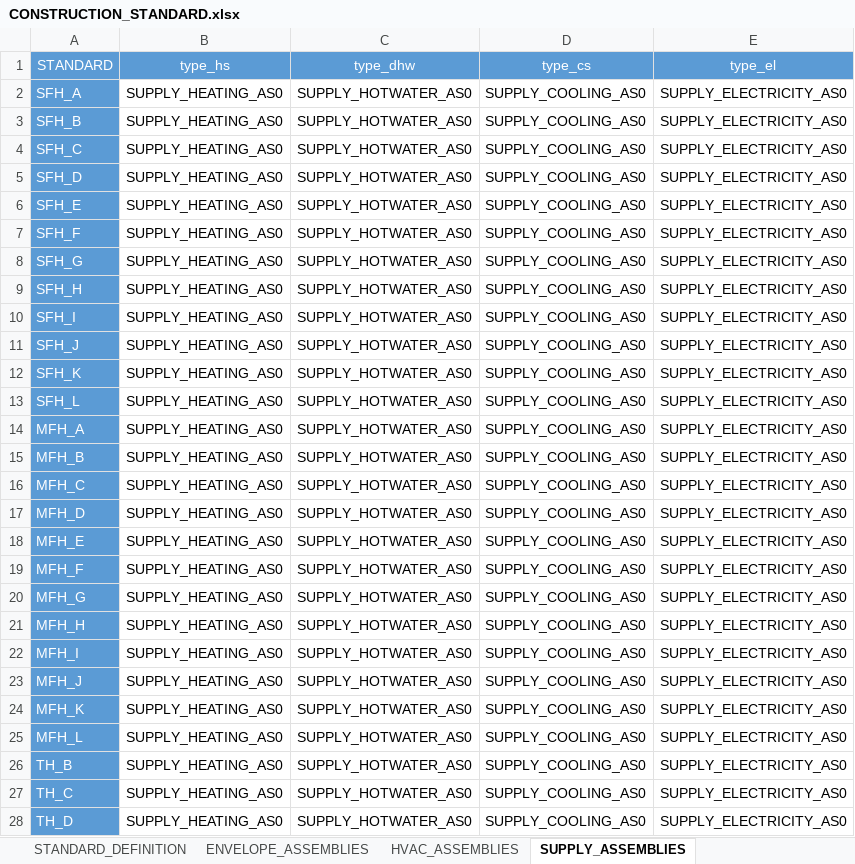
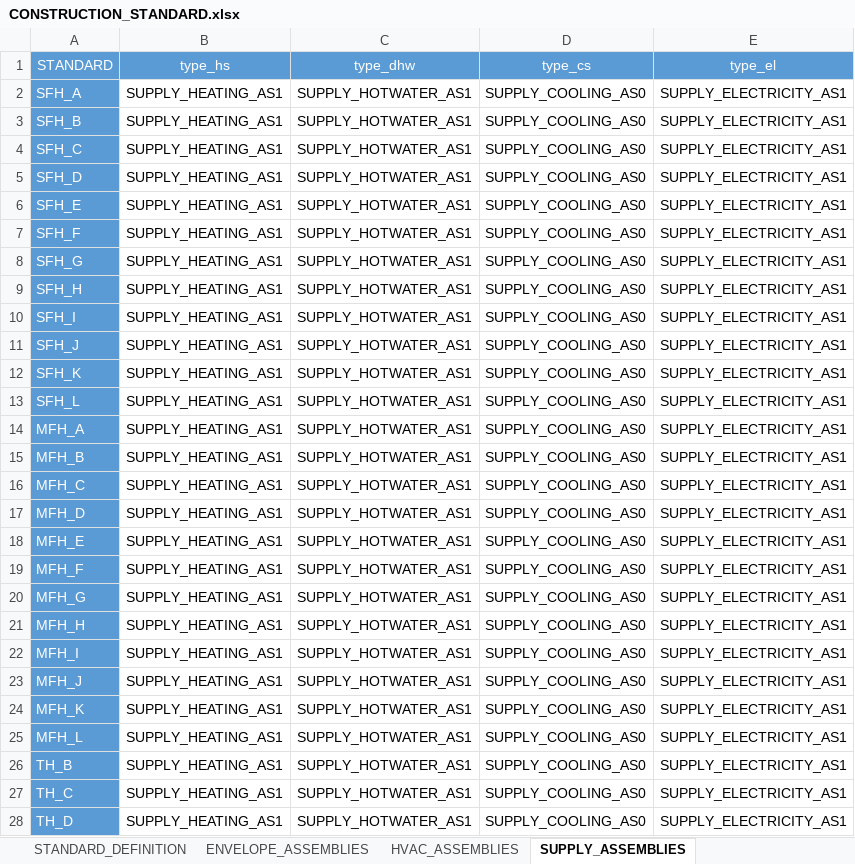
Before and after one commit to architecture-building-systems/CityEnergyAnalyst, an Excel workbook: cea/databases/DE/archetypes/CONSTRUCTION_STANDARD.xlsx, sheet SUPPLY_ASSEMBLIES, drawn as a sheet; only a part is shown; values as stored, in another font and other column widths than the file's, no borders; the diff covers the shown part only; the diff names each change by its address in the sheet, - before the commit and + after, or states it on an @@ line.

Commit message:
Update CONSTRUCTION_STANDARD.xlsx

```diff
--- a/cea/databases/DE/archetypes/CONSTRUCTION_STANDARD.xlsx (sheet SUPPLY_ASSEMBLIES)
+++ b/cea/databases/DE/archetypes/CONSTRUCTION_STANDARD.xlsx (sheet SUPPLY_ASSEMBLIES)
-B2:B28 (type_hs): SUPPLY_HEATING_AS0
+B2:B28 (type_hs): SUPPLY_HEATING_AS1
-C2:C28 (type_dhw): SUPPLY_HOTWATER_AS0
+C2:C28 (type_dhw): SUPPLY_HOTWATER_AS1
-E2:E28 (type_el): SUPPLY_ELECTRICITY_AS0
+E2:E28 (type_el): SUPPLY_ELECTRICITY_AS1
```
Also changed, not shown: 489 edited cells elsewhere in this sheet.
